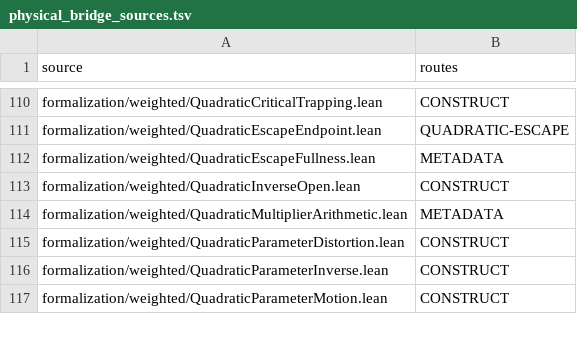
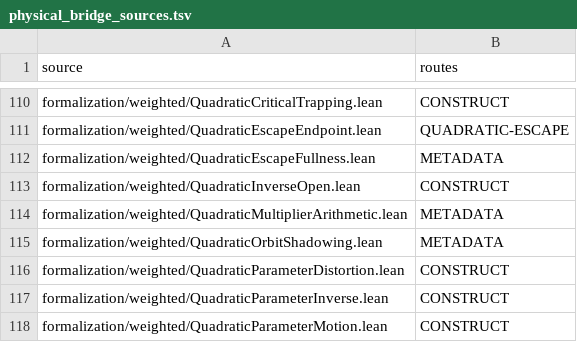
Before and after one commit to dovvnloading/loops-research-archive, a TSV file: formalization/physical_bridge_sources.tsv, drawn as a sheet; only a part is shown, gaps mark what is left out.

Commit message:
[H3_COERCIVITY] prove finite and infinite quadratic orbit shadowing

```diff
--- a/formalization/physical_bridge_sources.tsv
+++ b/formalization/physical_bridge_sources.tsv
@@ -114,2 +114,3 @@ formalization/weighted/QuadraticInverseOpen.lean	CONSTRUCT
 formalization/weighted/QuadraticMultiplierArithmetic.lean	METADATA
+formalization/weighted/QuadraticOrbitShadowing.lean	METADATA
 formalization/weighted/QuadraticParameterDistortion.lean	CONSTRUCT
```
Also changed, not shown: 4 other files.
